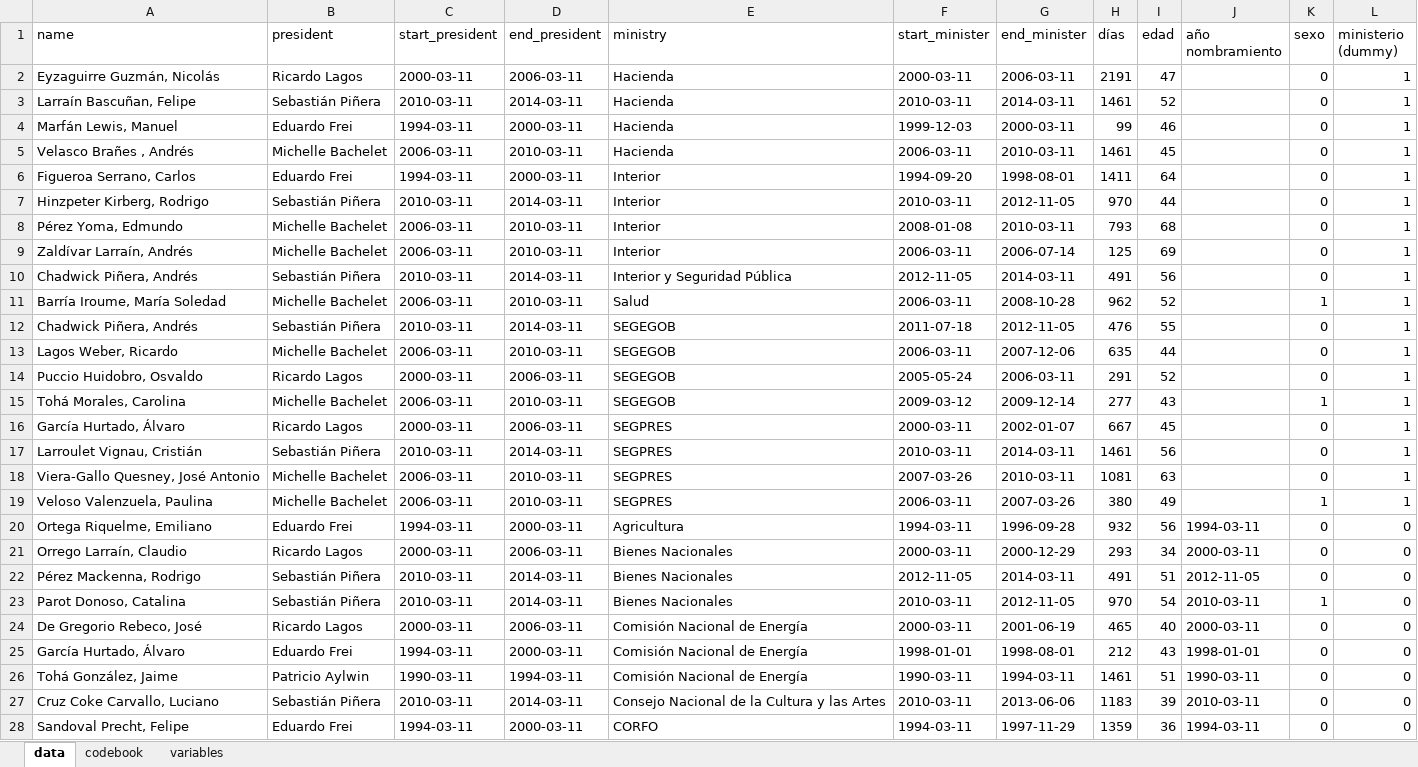
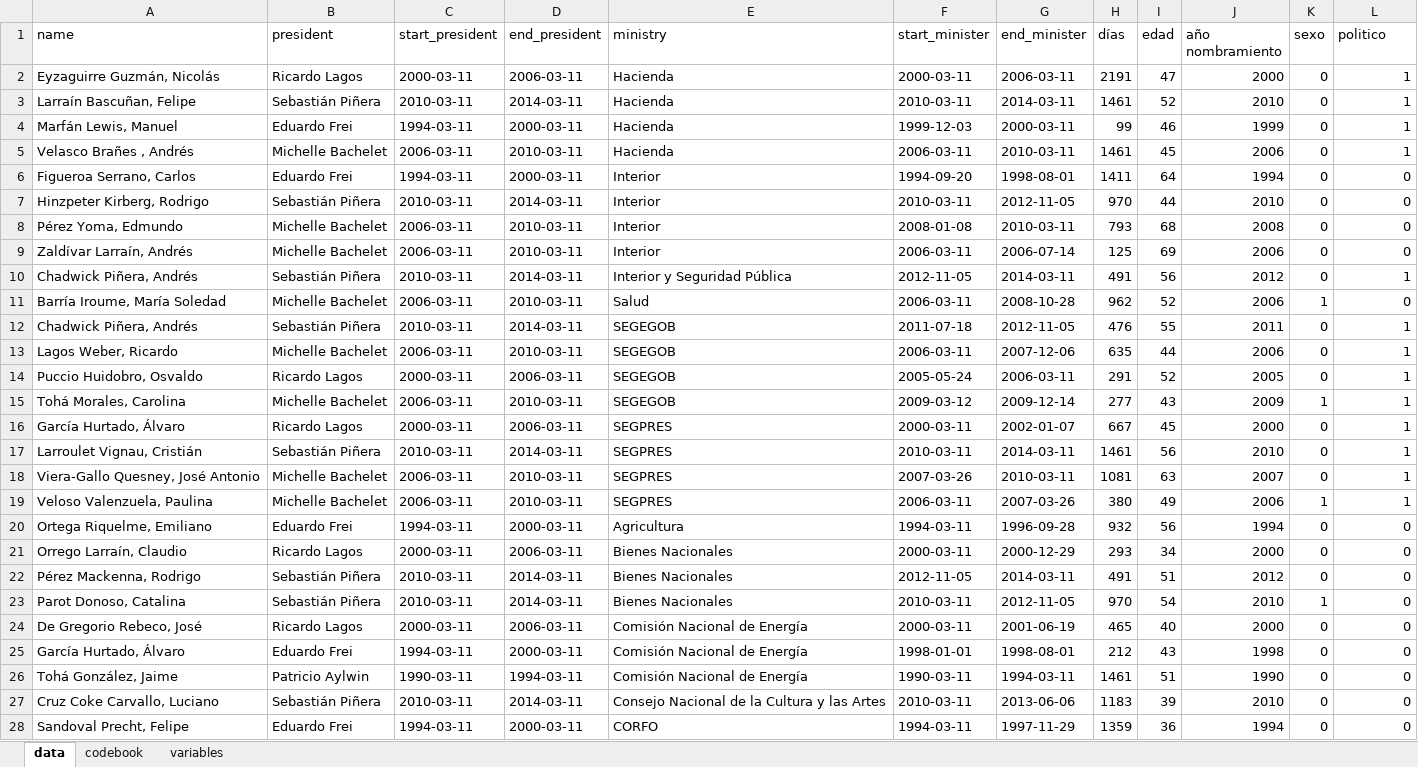
Before and after one commit to kennethbunker/uss, an Excel workbook: estadistica2/data/herrera_navarro.xlsx, sheet data, drawn as a sheet; only a part is shown; values as stored, in another font and other column widths than the file's, no cell formats; the diff covers the shown part only; the diff names each change by its address in the sheet, - before the commit and + after, or states it on an @@ line.

```diff
--- a/estadistica2/data/herrera_navarro.xlsx (sheet data)
+++ b/estadistica2/data/herrera_navarro.xlsx (sheet data)
-L1: ministerio (dummy)
+L1: politico
-J2 (año nombramiento): (empty)
+J2 (año nombramiento): 2000
-J3 (año nombramiento): (empty)
+J3 (año nombramiento): 2010
-J4 (año nombramiento): (empty)
+J4 (año nombramiento): 1999
-J5 (año nombramiento): (empty)
+J5 (año nombramiento): 2006
-J6 (año nombramiento): (empty)
+J6 (año nombramiento): 1994
-L6:L9 (politico): 1
+L6:L9 (politico): 0
-J7 (año nombramiento): (empty)
+J7 (año nombramiento): 2010
-J8 (año nombramiento): (empty)
+J8 (año nombramiento): 2008
-J9 (año nombramiento): (empty)
+J9 (año nombramiento): 2006
-J10 (año nombramiento): (empty)
+J10 (año nombramiento): 2012
-J11 (año nombramiento): (empty)
+J11 (año nombramiento): 2006
-L11 (politico): 1
+L11 (politico): 0
-J12 (año nombramiento): (empty)
+J12 (año nombramiento): 2011
-J13 (año nombramiento): (empty)
+J13 (año nombramiento): 2006
-J14 (año nombramiento): (empty)
+J14 (año nombramiento): 2005
-J15 (año nombramiento): (empty)
+J15 (año nombramiento): 2009
-J16 (año nombramiento): (empty)
+J16 (año nombramiento): 2000
-J17 (año nombramiento): (empty)
+J17 (año nombramiento): 2010
-J18 (año nombramiento): (empty)
+J18 (año nombramiento): 2007
-J19 (año nombramiento): (empty)
+J19 (año nombramiento): 2006
-J20 (año nombramiento): 1994-03-11
+J20 (año nombramiento): 1994
-J21 (año nombramiento): 2000-03-11
+J21 (año nombramiento): 2000
-J22 (año nombramiento): 2012-11-05
+J22 (año nombramiento): 2012
-J23 (año nombramiento): 2010-03-11
+J23 (año nombramiento): 2010
-J24 (año nombramiento): 2000-03-11
+J24 (año nombramiento): 2000
-J25 (año nombramiento): 1998-01-01
+J25 (año nombramiento): 1998
-J26 (año nombramiento): 1990-03-11
+J26 (año nombramiento): 1990
-J27 (año nombramiento): 2010-03-11
+J27 (año nombramiento): 2010
-J28 (año nombramiento): 1994-03-11
+J28 (año nombramiento): 1994
```
Also changed, not shown: 211 edited cells elsewhere in this sheet, sheet codebook, cell formats, 3 other files.
